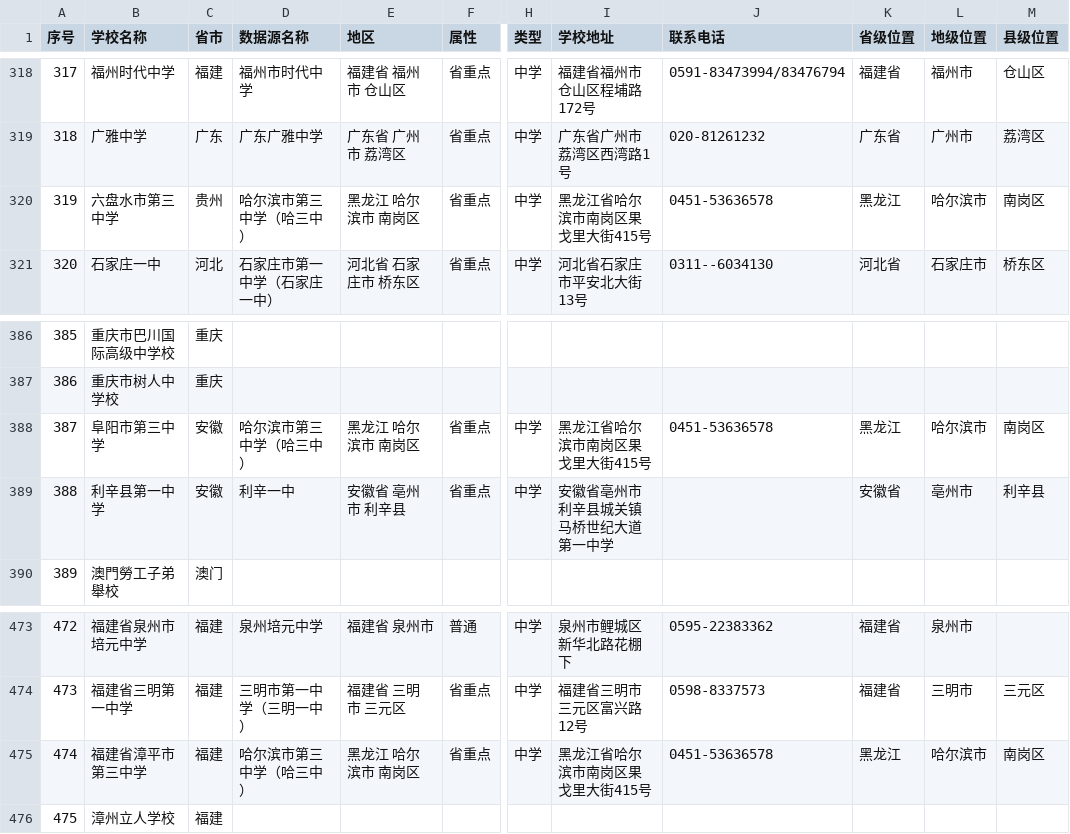
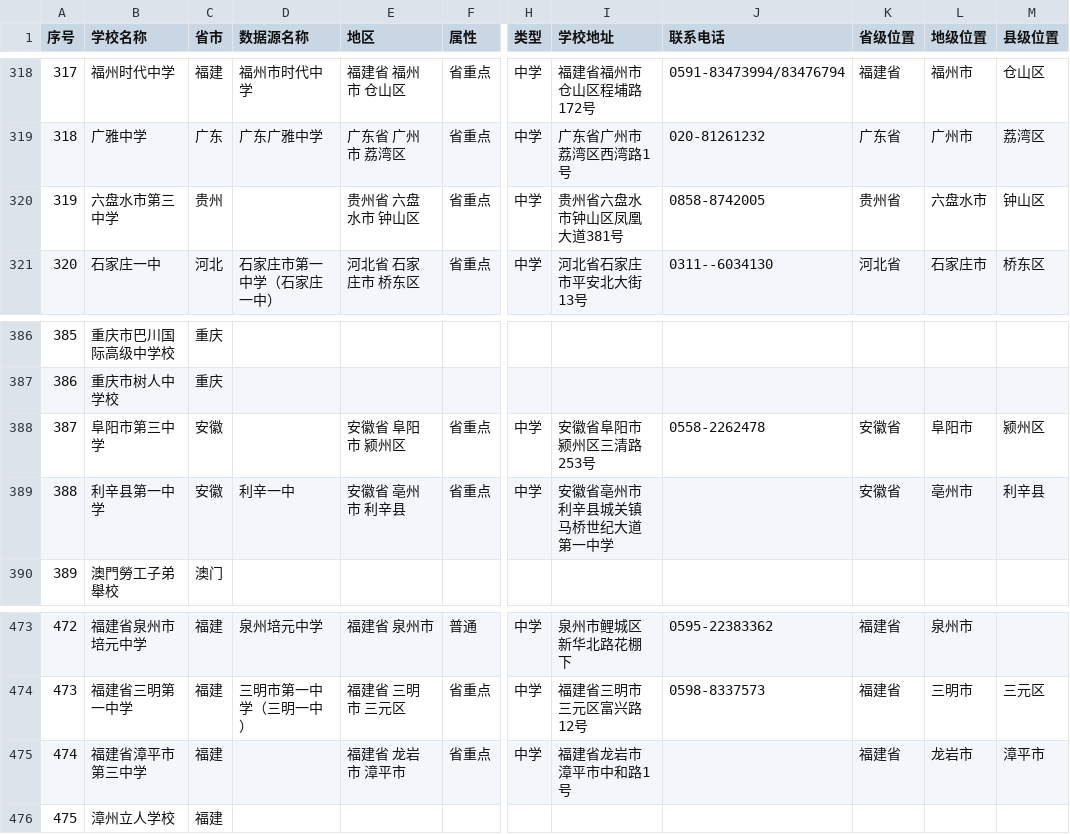
Before and after one commit to DaoSword/China-Education-Data, a CSV file: 数据收集-中等教育/03-中间结果/个人图书馆-全国高中排名名单.csv, drawn as a sheet; only a part is shown, gaps mark what is left out; the diff names each change by its address in the sheet, - before the commit and + after, or states it on an @@ line.

```diff
--- a/数据收集-中等教育/03-中间结果/个人图书馆-全国高中排名名单.csv
+++ b/数据收集-中等教育/03-中间结果/个人图书馆-全国高中排名名单.csv
-D320 (数据源名称): 哈尔滨市第三中学（哈三中）
+D320 (数据源名称): (empty)
-E320 (地区): 黑龙江 哈尔滨市 南岗区
+E320 (地区): 贵州省 六盘水市 钟山区
-I320 (学校地址): 黑龙江省哈尔滨市南岗区果戈里大街415号
+I320 (学校地址): 贵州省六盘水市钟山区凤凰大道381号
-J320 (联系电话): 0451-53636578
+J320 (联系电话): 0858-8742005
-K320 (省级位置): 黑龙江
+K320 (省级位置): 贵州省
-L320 (地级位置): 哈尔滨市
+L320 (地级位置): 六盘水市
-M320 (县级位置): 南岗区
+M320 (县级位置): 钟山区
-D388 (数据源名称): 哈尔滨市第三中学（哈三中）
+D388 (数据源名称): (empty)
-E388 (地区): 黑龙江 哈尔滨市 南岗区
+E388 (地区): 安徽省 阜阳市 颍州区
-I388 (学校地址): 黑龙江省哈尔滨市南岗区果戈里大街415号
+I388 (学校地址): 安徽省阜阳市颍州区三清路253号
-J388 (联系电话): 0451-53636578
+J388 (联系电话): 0558-2262478
-K388 (省级位置): 黑龙江
+K388 (省级位置): 安徽省
-L388 (地级位置): 哈尔滨市
+L388 (地级位置): 阜阳市
-M388 (县级位置): 南岗区
+M388 (县级位置): 颍州区
-D475 (数据源名称): 哈尔滨市第三中学（哈三中）
+D475 (数据源名称): (empty)
-E475 (地区): 黑龙江 哈尔滨市 南岗区
+E475 (地区): 福建省 龙岩市 漳平市
-I475 (学校地址): 黑龙江省哈尔滨市南岗区果戈里大街415号
+I475 (学校地址): 福建省龙岩市漳平市中和路1号
-J475 (联系电话): 0451-53636578
+J475 (联系电话): (empty)
-K475 (省级位置): 黑龙江
+K475 (省级位置): 福建省
-L475 (地级位置): 哈尔滨市
+L475 (地级位置): 龙岩市
-M475 (县级位置): 南岗区
+M475 (县级位置): 漳平市
```
Also changed, not shown: 数据收集-中等教育/05-补全计划/中学官网数据补全v20221214_20221214补全_v1.csv, 数据收集-中等教育/05-补全计划/中学官网数据补全v20221214_空表.csv, 4 other files.
